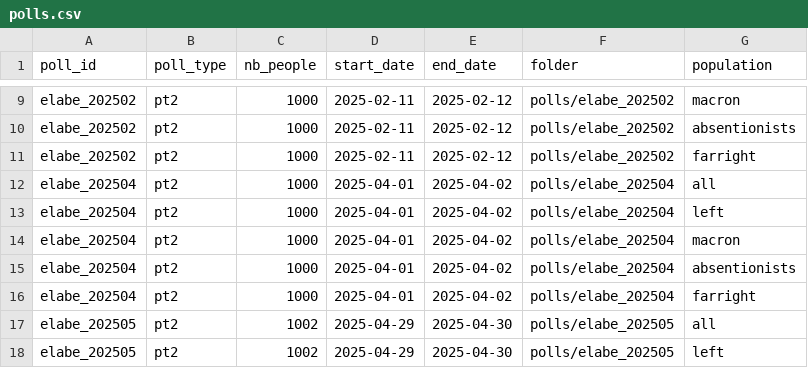
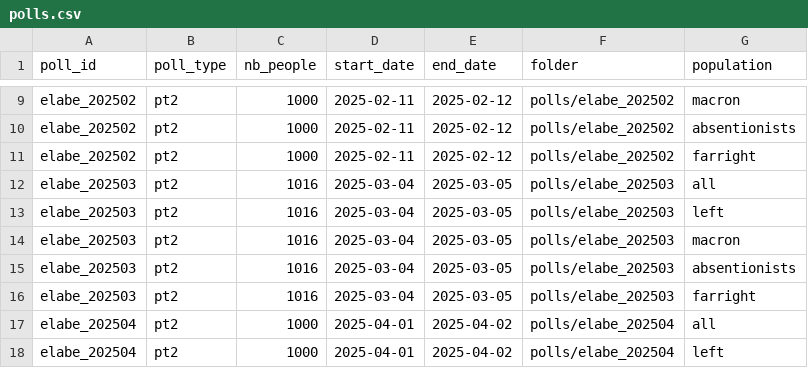
Before and after one commit to Olivierjaylet/mj-database-2027, a CSV file: polls.csv, drawn as a sheet; only a part is shown, gaps mark what is left out; the shorter side is filled out with more unchanged rows; the diff names each change by its address in the sheet, - before the commit and + after, or states it on an @@ line.

Commit message:
elabe march
march dates

```diff
--- a/polls.csv
+++ b/polls.csv
+row 12: elabe_202503 | pt2 | 1016 | 2025-03-04 | 2025-03-05 | polls/elabe_202503 | all
+row 13: elabe_202503 | pt2 | 1016 | 2025-03-04 | 2025-03-05 | polls/elabe_202503 | left
+row 14: elabe_202503 | pt2 | 1016 | 2025-03-04 | 2025-03-05 | polls/elabe_202503 | macron
+row 15: elabe_202503 | pt2 | 1016 | 2025-03-04 | 2025-03-05 | polls/elabe_202503 | absentionists
+row 16: elabe_202503 | pt2 | 1016 | 2025-03-04 | 2025-03-05 | polls/elabe_202503 | farright
```
Also changed, not shown: candidates.csv, 13 other files.
